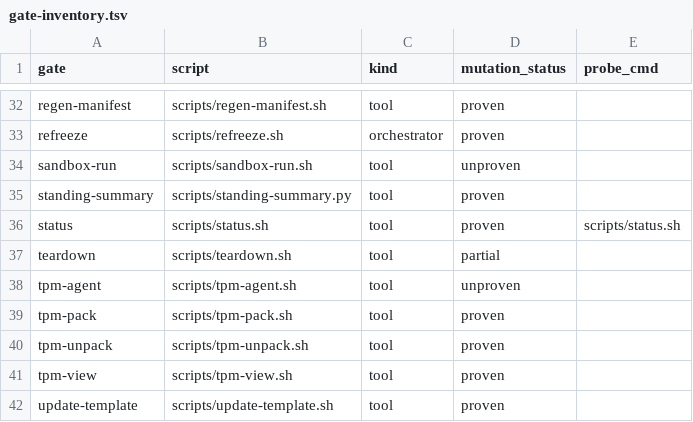
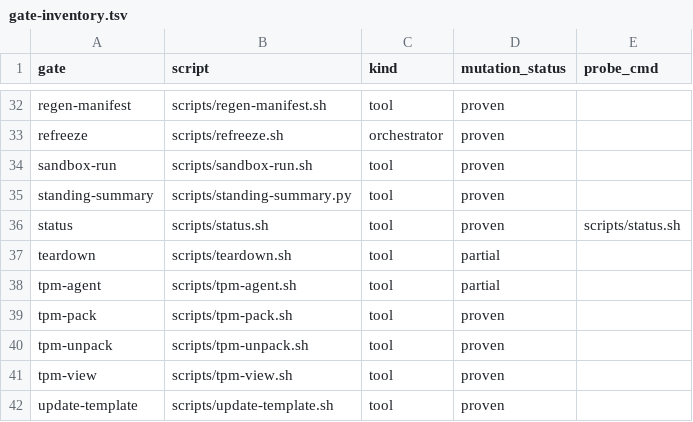
Before and after one commit to developer-learner/sw-dev-blueprint, a TSV file: scripts/gate-inventory.tsv, drawn as a sheet; only a part is shown, gaps mark what is left out.

Commit message:
Close out Group 2 batch 1 (#10,#2,#3,#4): results + inventory + TODO
- results doc: 4 mutants, 4 killed (pass A 695e13e, pass B 1e759f3)
- inventory: sandbox-run unproven->proven (2/2), tpm-agent unproven->partial (1/2, #9 pending)
- TODO: tick #2,#3,#4,#10 with commit + drill evidence
- manifest regenerated (gate-inventory.tsv is a tracked control-plane file)

```diff
--- a/scripts/gate-inventory.tsv
+++ b/scripts/gate-inventory.tsv
@@ -33,3 +33,3 @@ regen-manifest	scripts/regen-manifest.sh	tool	proven
 refreeze	scripts/refreeze.sh	orchestrator	proven
-sandbox-run	scripts/sandbox-run.sh	tool	unproven
+sandbox-run	scripts/sandbox-run.sh	tool	proven
 standing-summary	scripts/standing-summary.py	tool	proven	
@@ -37,3 +37,3 @@ status	scripts/status.sh	tool	proven	scripts/status.sh
 teardown	scripts/teardown.sh	tool	partial
-tpm-agent	scripts/tpm-agent.sh	tool	unproven
+tpm-agent	scripts/tpm-agent.sh	tool	partial
 tpm-pack	scripts/tpm-pack.sh	tool	proven
```
Also changed, not shown: 3 other files.
